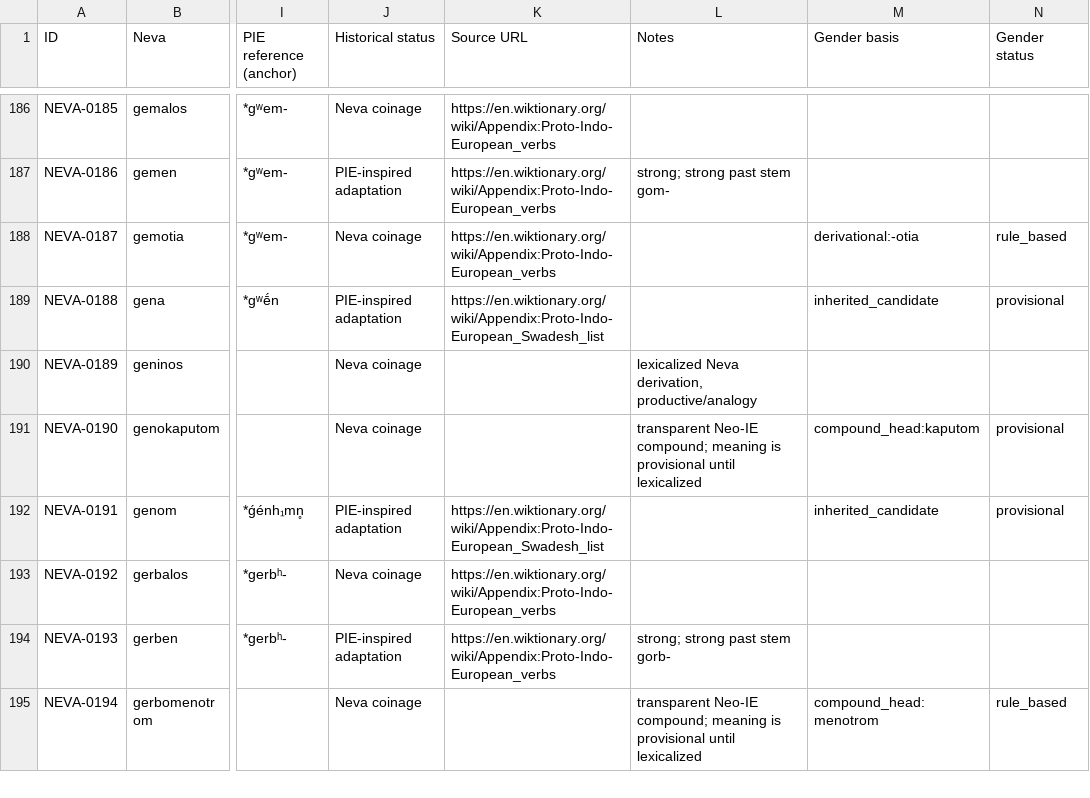
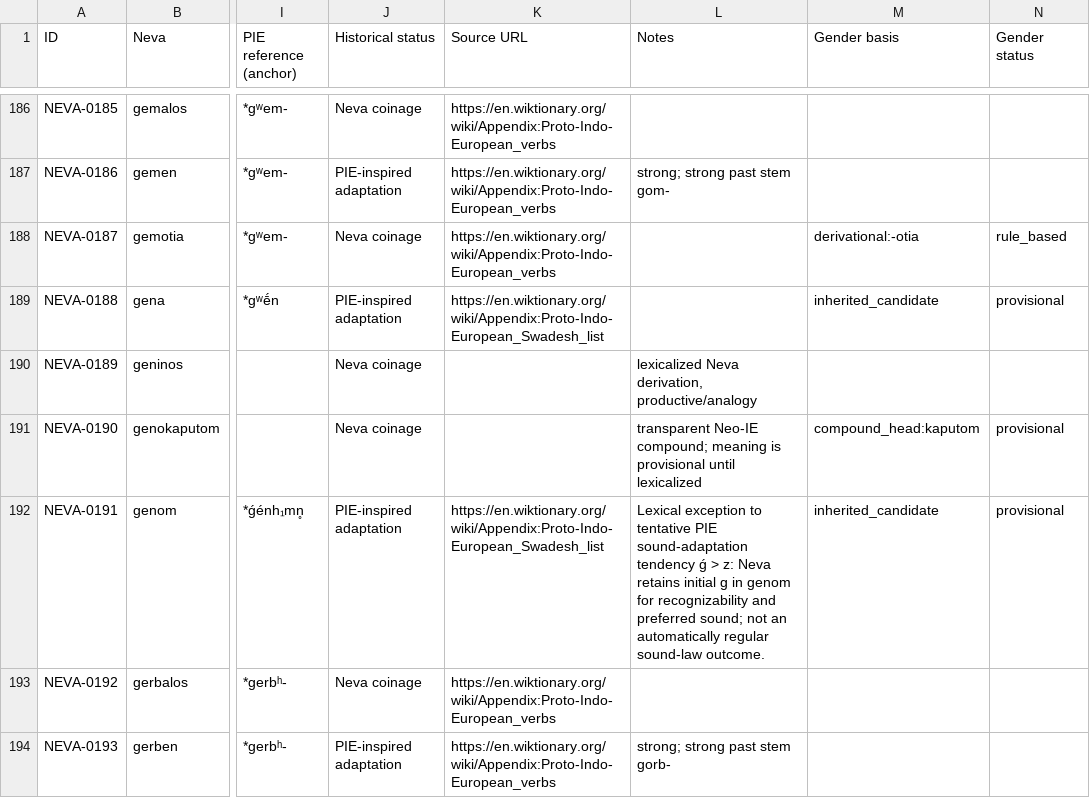
Before and after one commit to basperheim/neva-neo-indo-european-language, a CSV file: data/neva_dictionary_v1_1.csv, drawn as a sheet; only a part is shown, gaps mark what is left out; the shorter side is filled out with more unchanged rows; the diff names each change by its address in the sheet, - before the commit and + after, or states it on an @@ line.

Commit message:
Record genom as intentional recognizable PIE sound-adaptation exception

```diff
--- a/data/neva_dictionary_v1_1.csv
+++ b/data/neva_dictionary_v1_1.csv
-L192 (Notes): (empty)
+L192 (Notes): Lexical exception to tentative PIE sound-adaptation tendency ǵ > z: Neva retains initial g in genom for recognizability and preferred sound; not an automatically regular sound-law outcome.
```
